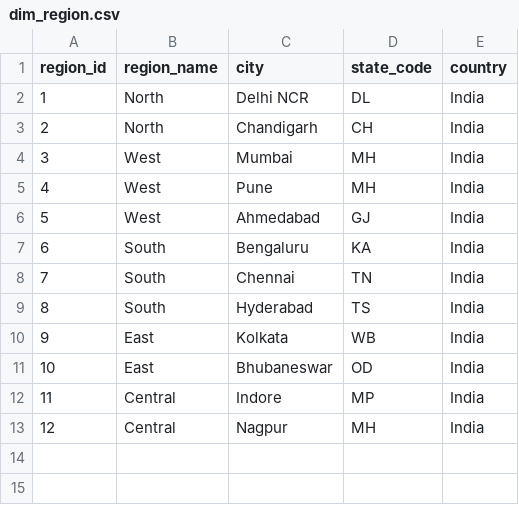
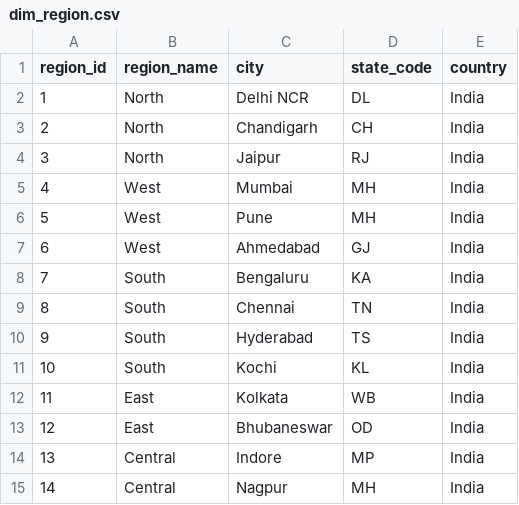
Before and after one commit to kondhalkarRK/ai_data_v2, a CSV file: sample_data/dim_region.csv, drawn as a sheet; addresses are those after the commit; the diff names each change by its address in the sheet, - before the commit and + after, or states it on an @@ line.

```diff
--- a/sample_data/dim_region.csv
+++ b/sample_data/dim_region.csv
+row 4: 3 | North | Jaipur | RJ | India
@@ column A (region_id) renumbered from row 5 down @@
+row 11: 10 | South | Kochi | KL | India
```
Also changed, not shown: sample_data/dim_carline.csv, sample_data/dim_color.csv, 13 other files.
